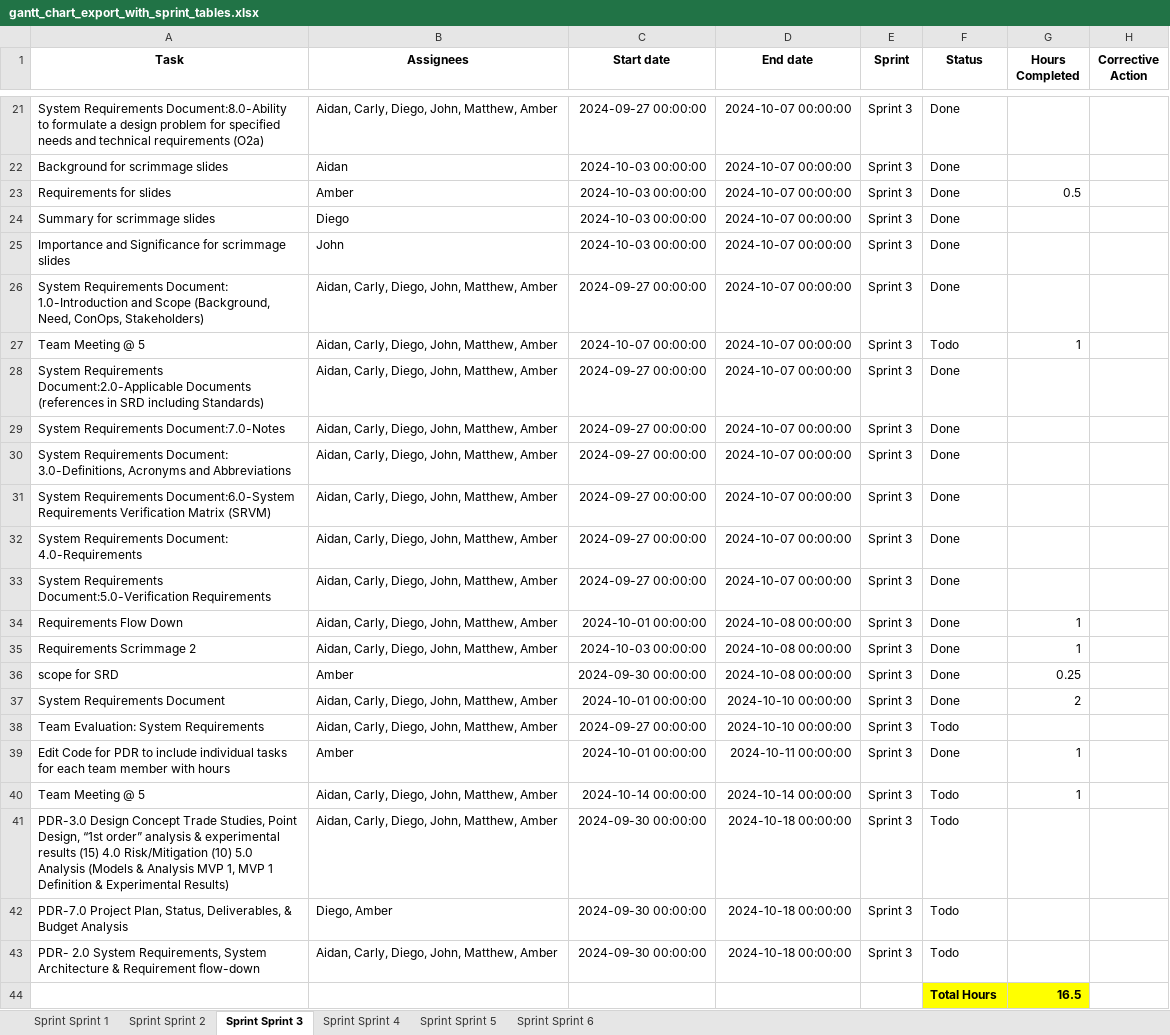
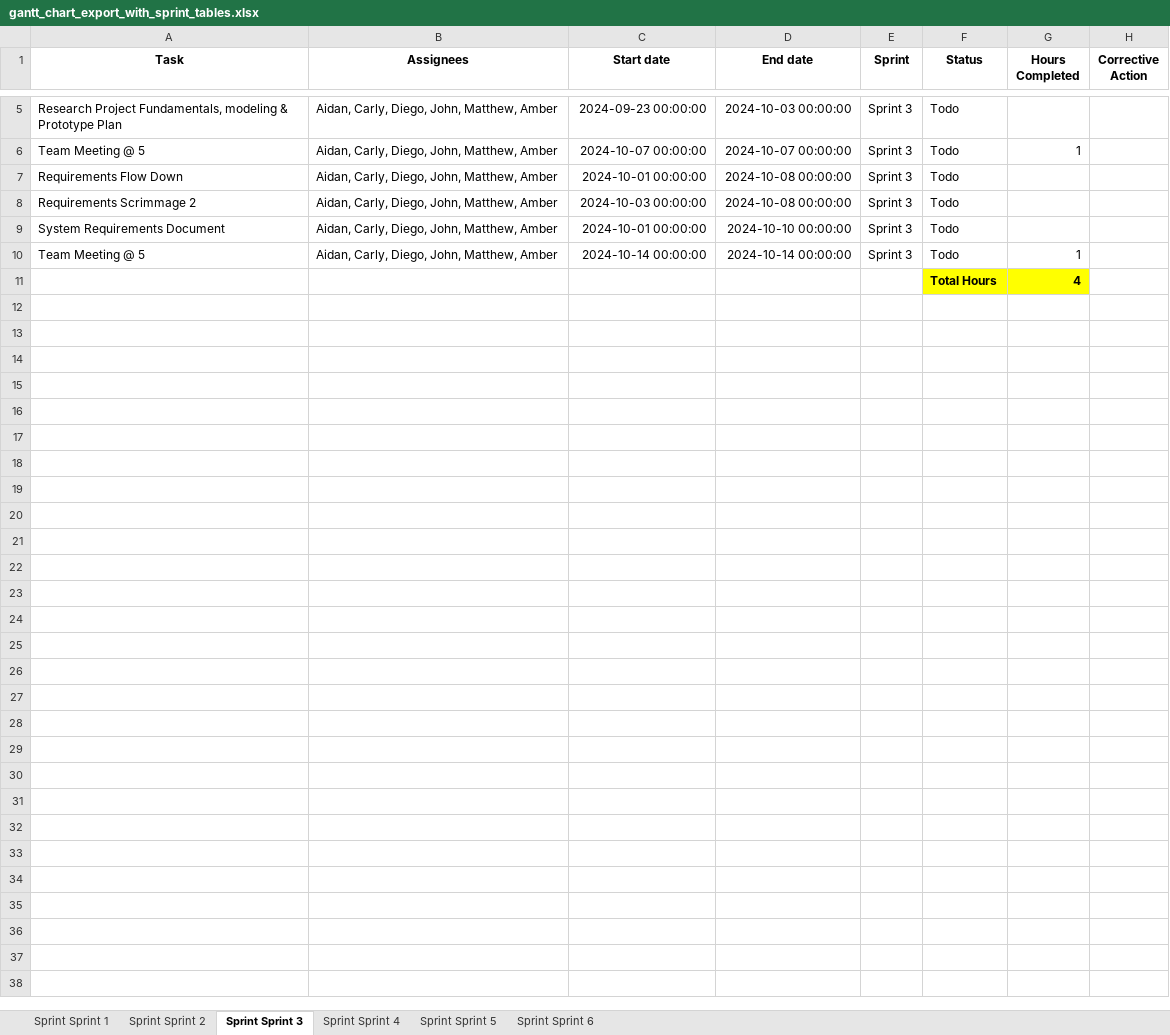
Before and after one commit to parkeramber/25014, an Excel workbook: export_2024-10-14/gantt_chart_export_with_sprint_tables.xlsx, sheet Sprint Sprint 3, drawn as a sheet; only a part is shown, gaps mark what is left out; values as stored, in another font and other column widths than the file's, no borders; charts and pictures and conditional formats not drawn; removed rows and columns are numbered as before the commit, all else as after; the diff covers the shown part only; the diff names each change by its address in the sheet, - before the commit and + after, or states it on an @@ line.

```diff
--- a/export_2024-10-14/gantt_chart_export_with_sprint_tables.xlsx (sheet Sprint Sprint 3)
+++ b/export_2024-10-14/gantt_chart_export_with_sprint_tables.xlsx (sheet Sprint Sprint 3)
-A5 (Task): System Requirements Document:8.0-Ability to formulate a design problem for specified needs and technical requirements (O2a)
+A5 (Task): Research Project Fundamentals, modeling & Prototype Plan
-C5 (Start date): 2024-09-27 00:00:00
+C5 (Start date): 2024-09-23 00:00:00
-D5 (End date): 2024-10-07 00:00:00
+D5 (End date): 2024-10-03 00:00:00
-F5 (Status): Done
+F5 (Status): Todo
-row 22: Background for scrimmage slides | Aidan | 2024-10-03 00:00:00 | 2024-10-07 00:00:00 | Sprint 3 | Done
-row 23: Requirements for slides | Amber | 2024-10-03 00:00:00 | 2024-10-07 00:00:00 | Sprint 3 | Done | 0.5
-row 24: Summary for scrimmage slides | Diego | 2024-10-03 00:00:00 | 2024-10-07 00:00:00 | Sprint 3 | Done
-row 25: Importance and Significance for scrimmage slides | John | 2024-10-03 00:00:00 | 2024-10-07 00:00:00 | Sprint 3 | Done
-row 26: System Requirements Document: 1.0-Introduction and Scope (Background, Need, ConOps, Stakeholders) | Aidan, Carly, Diego, John, Matthew, Amber | 2024-09-27 00:00:00 | 2024-10-07 00:00:00 | Sprint 3 | Done
-row 28: System Requirements Document:2.0-Applicable Documents (references in SRD including Standards) | Aidan, Carly, Diego, John, Matthew, Amber | 2024-09-27 00:00:00 | 2024-10-07 00:00:00 | Sprint 3 | Done
-row 29: System Requirements Document:7.0-Notes | Aidan, Carly, Diego, John, Matthew, Amber | 2024-09-27 00:00:00 | 2024-10-07 00:00:00 | Sprint 3 | Done
-row 30: System Requirements Document: 3.0-Definitions, Acronyms and Abbreviations | Aidan, Carly, Diego, John, Matthew, Amber | 2024-09-27 00:00:00 | 2024-10-07 00:00:00 | Sprint 3 | Done
-row 31: System Requirements Document:6.0-System Requirements Verification Matrix (SRVM) | Aidan, Carly, Diego, John, Matthew, Amber | 2024-09-27 00:00:00 | 2024-10-07 00:00:00 | Sprint 3 | Done
-row 32: System Requirements Document: 4.0-Requirements | Aidan, Carly, Diego, John, Matthew, Amber | 2024-09-27 00:00:00 | 2024-10-07 00:00:00 | Sprint 3 | Done
-row 33: System Requirements Document:5.0-Verification Requirements | Aidan, Carly, Diego, John, Matthew, Amber | 2024-09-27 00:00:00 | 2024-10-07 00:00:00 | Sprint 3 | Done
-F7:F8 (Status): Done
+F7:F8 (Status): Todo
-G7:G8 (Hours Completed): 1
+G7:G8 (Hours Completed): (empty)
-row 36: scope for SRD | Amber | 2024-09-30 00:00:00 | 2024-10-08 00:00:00 | Sprint 3 | Done | 0.25
-F9 (Status): Done
+F9 (Status): Todo
-G9 (Hours Completed): 2
+G9 (Hours Completed): (empty)
-row 38: Team Evaluation: System Requirements | Aidan, Carly, Diego, John, Matthew, Amber | 2024-09-27 00:00:00 | 2024-10-10 00:00:00 | Sprint 3 | Todo
-row 39: Edit Code for PDR to include individual tasks for each team member with hours | Amber | 2024-10-01 00:00:00 | 2024-10-11 00:00:00 | Sprint 3 | Done | 1
-row 41: PDR-3.0 Design Concept Trade Studies, Point Design, “1st order” analysis & experimental results (15) 4.0 Risk/Mitigation (10) 5.0 Analysis (Models & Analysis MVP 1, MVP 1 Definition & Experimental Results) | Aidan, Carly, Diego, John, Matthew, Amber | 2024-09-30 00:00:00 | 2024-10-18 00:00:00 | Sprint 3 | Todo
-row 42: PDR-7.0 Project Plan, Status, Deliverables, & Budget Analysis | Diego, Amber | 2024-09-30 00:00:00 | 2024-10-18 00:00:00 | Sprint 3 | Todo
-row 43: PDR- 2.0 System Requirements, System Architecture & Requirement flow-down | Aidan, Carly, Diego, John, Matthew, Amber | 2024-09-30 00:00:00 | 2024-10-18 00:00:00 | Sprint 3 | Todo
-G11 (Hours Completed): 16.5
+G11 (Hours Completed): 4
```
Also changed, not shown: 16 removed rows and 7 edited cells elsewhere in this sheet, sheet Sprint Sprint 2, sheet Sprint Sprint 4, charts or pictures, 56 other files.
